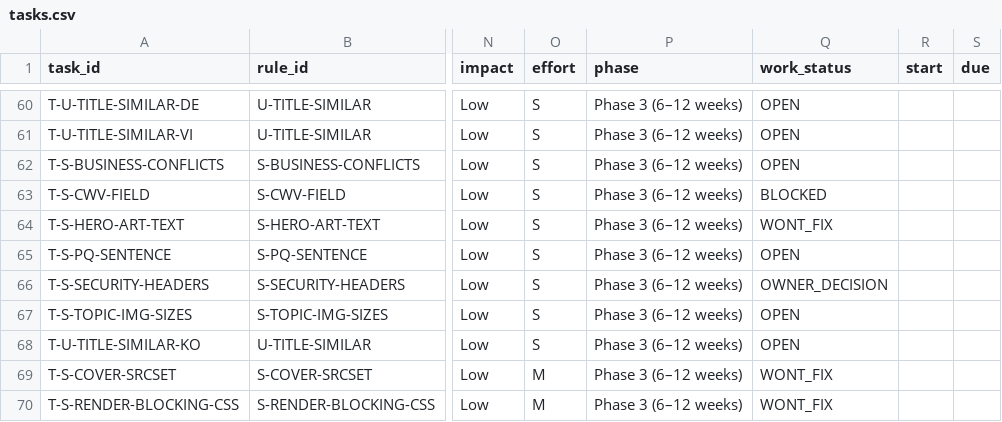
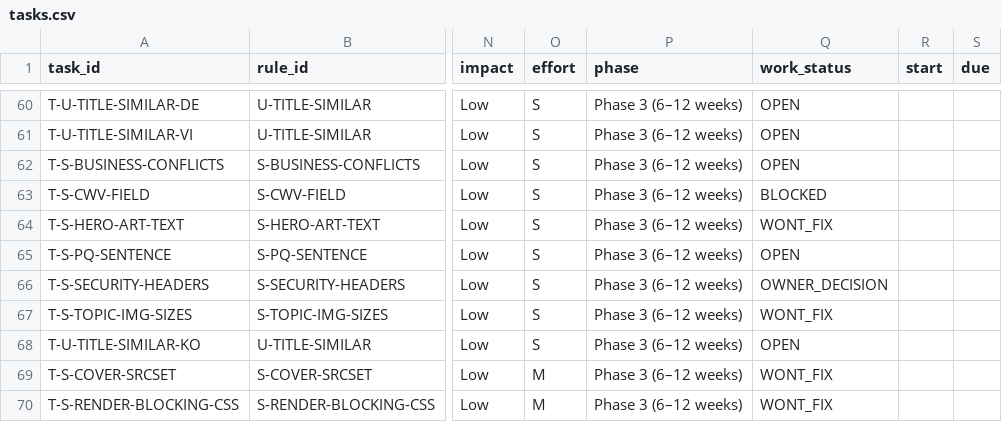
Before and after one commit to thuexemayhanoi/global, a CSV file: reports/seo/data/tasks.csv, drawn as a sheet; only a part is shown, gaps mark what is left out; the diff names each change by its address in the sheet, - before the commit and + after, or states it on an @@ line.

```diff
--- a/reports/seo/data/tasks.csv
+++ b/reports/seo/data/tasks.csv
-Q67 (work_status): OPEN
+Q67 (work_status): WONT_FIX
```
Also changed, not shown: docs/seo-matrix/TASK-BOARD.csv, reports/seo/data/findings.csv, 14 other files.
